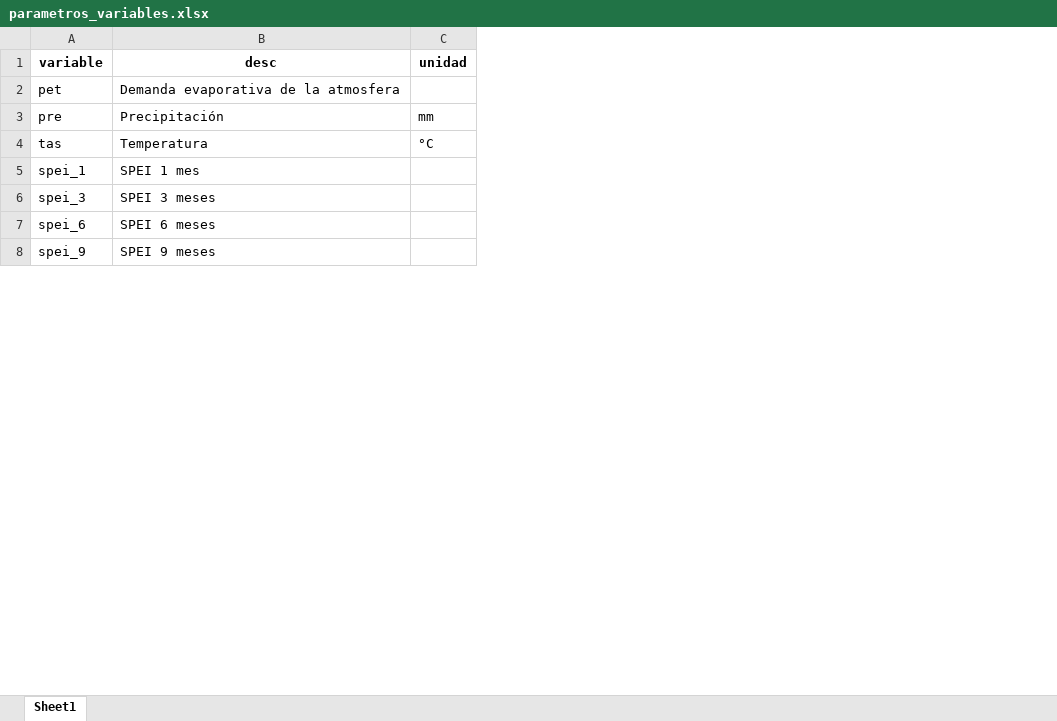
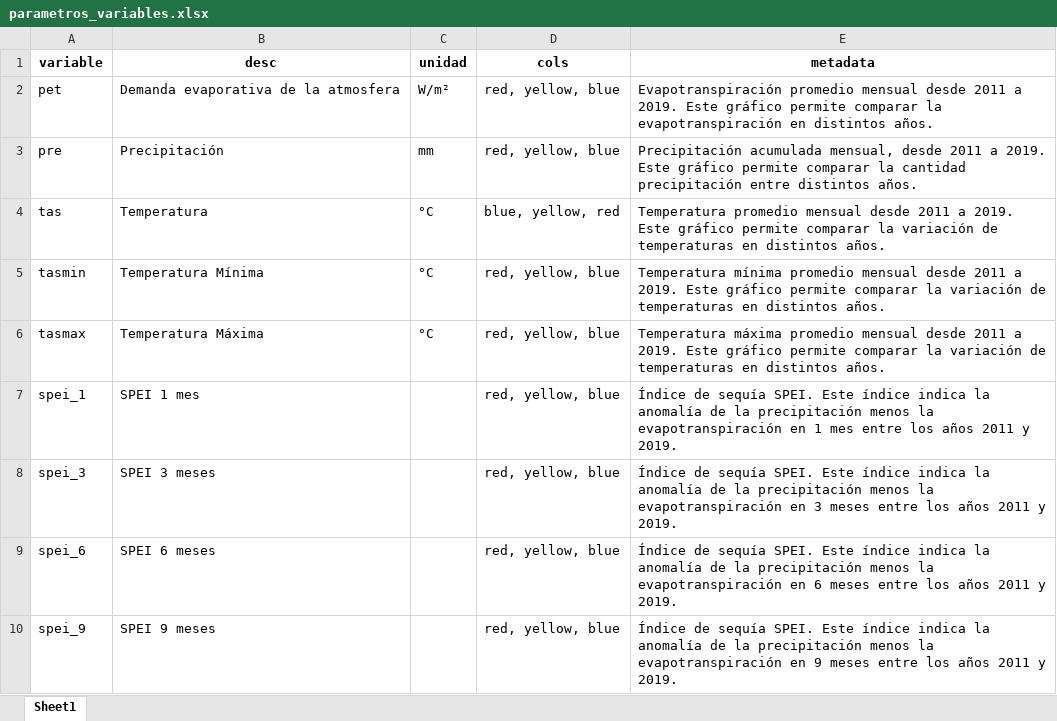
Before and after one commit to ODES-Chile/odes-unidades-shiny-app, an Excel workbook: data/parametros_variables.xlsx, sheet Sheet1, drawn as a sheet; only a part is shown; values as stored, in another font and other column widths than the file's, no borders; addresses are those after the commit; the diff names each change by its address in the sheet, - before the commit and + after, or states it on an @@ line.

Commit message:
Update parametros_variables.xlsx

```diff
--- a/data/parametros_variables.xlsx (sheet Sheet1)
+++ b/data/parametros_variables.xlsx (sheet Sheet1)
+column D (cols), rows 2-4: red, yellow, blue | red, yellow, blue | blue, yellow, red; rows 7-10: all red, yellow, blue
+column E (metadata), rows 2-4: Evapotranspiración promedio mensual desde 2011 a 2019. Este gráfico permite comparar la evapotranspiración en distintos años. | Precipitación acumulada mensual, desde 2011 a 2019. Este gráfico permite comparar la cantidad precipitación entre distintos años. | Temperatura promedio mensual desde 2011 a 2019. Este gráfico permite comparar la variación de temperaturas en distintos años.; rows 7-10: Índice de sequía SPEI. Este índice indica la anomalía de la precipitación menos la evapotranspiración en 1 mes entre los años 2011 y 2019. | Índice de sequía SPEI. Este índice indica la anomalía de la precipitación menos la evapotranspiración en 3 meses entre los años 2011 y 2019. | Índice de sequía SPEI. Este índice indica la anomalía de la precipitación menos la evapotranspiración en 6 meses entre los años 2011 y 2019. | Índice de sequía SPEI. Este índice indica la anomalía de la precipitación menos la evapotranspiración en 9 meses entre los años 2011 y 2019.
-C2 (unidad): (empty)
+C2 (unidad): W/m²
+row 5: tasmin | Temperatura Mínima | °C | red, yellow, blue | Temperatura mínima promedio mensual desde 2011 a 2019. Este gráfico permite comparar la variación de temperaturas en distintos años.
+row 6: tasmax | Temperatura Máxima | °C | red, yellow, blue | Temperatura máxima promedio mensual desde 2011 a 2019. Este gráfico permite comparar la variación de temperaturas en distintos años.
```
